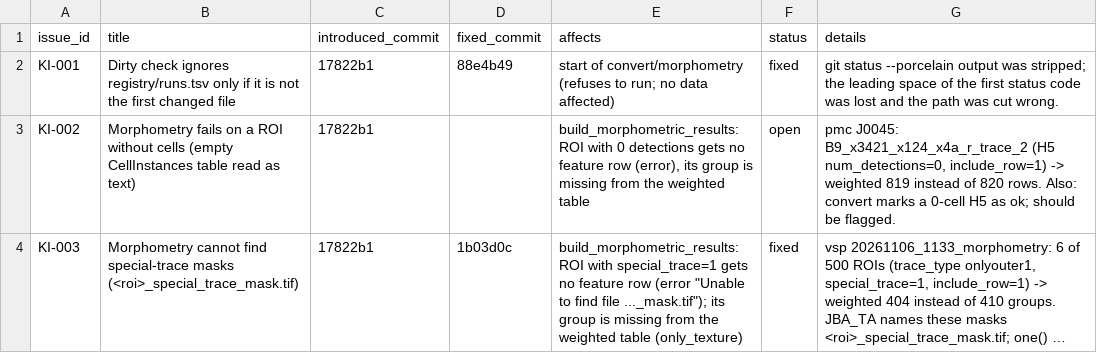
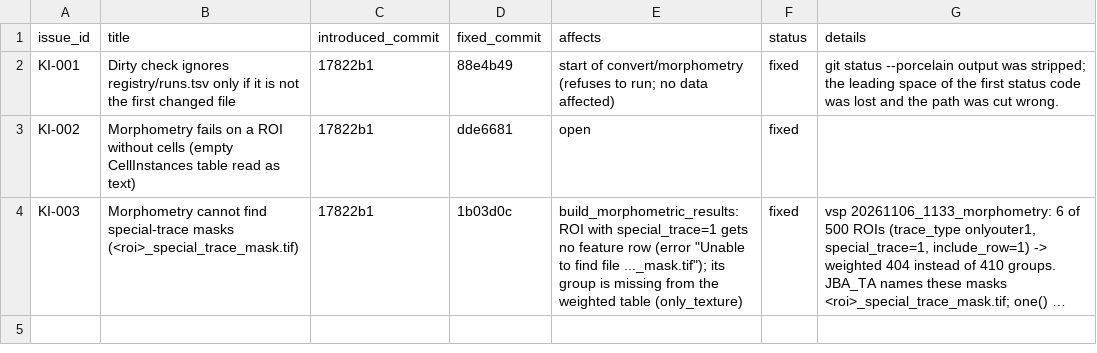
Before and after one commit to INM-1-FZJ-Cytoarchitecture/cell_morphometry_from_JSC_data, a TSV file: known_issues.tsv, drawn as a sheet; long unchanged cells end in …; the diff names each change by its address in the sheet, - before the commit and + after, or states it on an @@ line.

```diff
--- a/known_issues.tsv
+++ b/known_issues.tsv
-D3 (fixed_commit): (empty)
+D3 (fixed_commit): dde6681
-E3 (affects): build_morphometric_results: ROI with 0 detections gets no feature row (error), its group is missing from the weighted table
+E3 (affects): open
-F3 (status): open
+F3 (status): fixed
-G3 (details): pmc J0045: B9_x3421_x124_x4a_r_trace_2 (H5 num_detections=0, include_row=1) -> weighted 819 instead of 820 rows. Also: convert marks a 0-cell H5 as ok; should be flagged.
+G3 (details): (empty)
```
Also changed, not shown: 1 other file.
